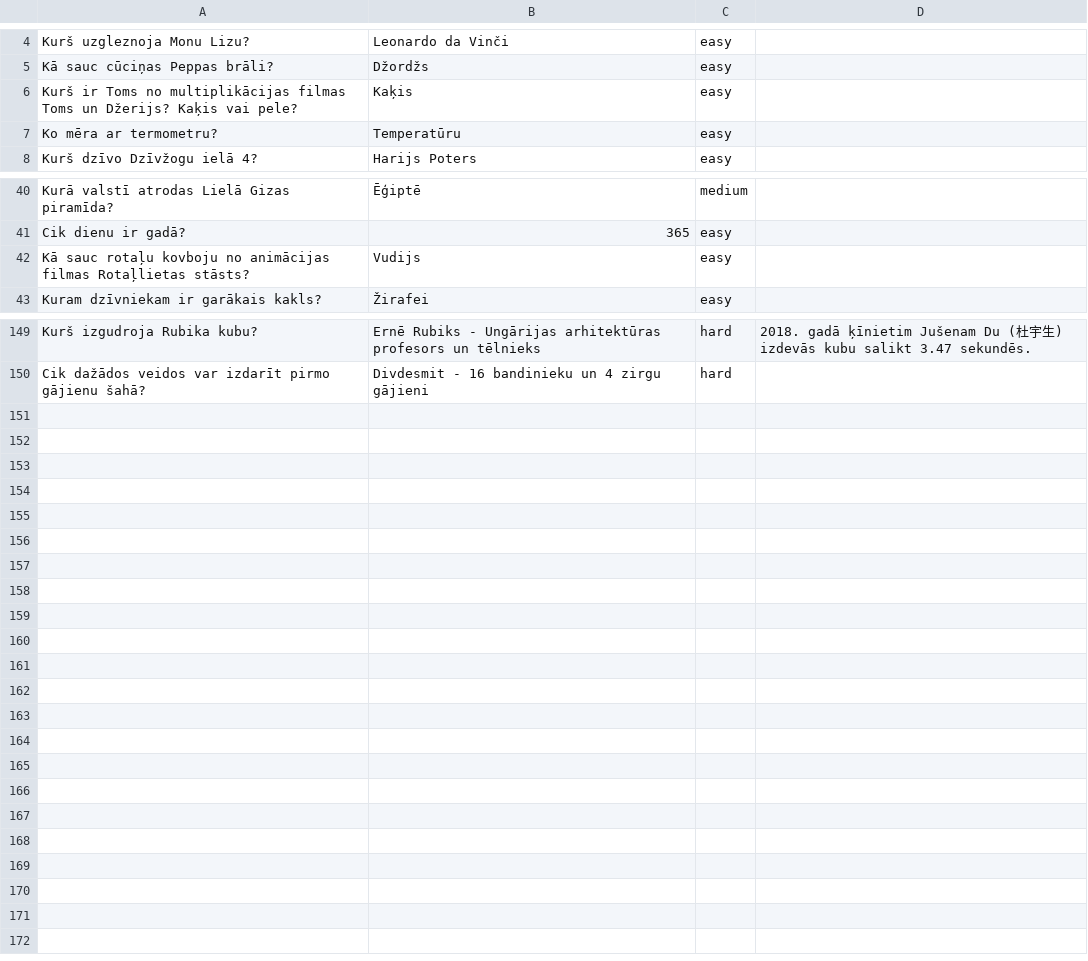
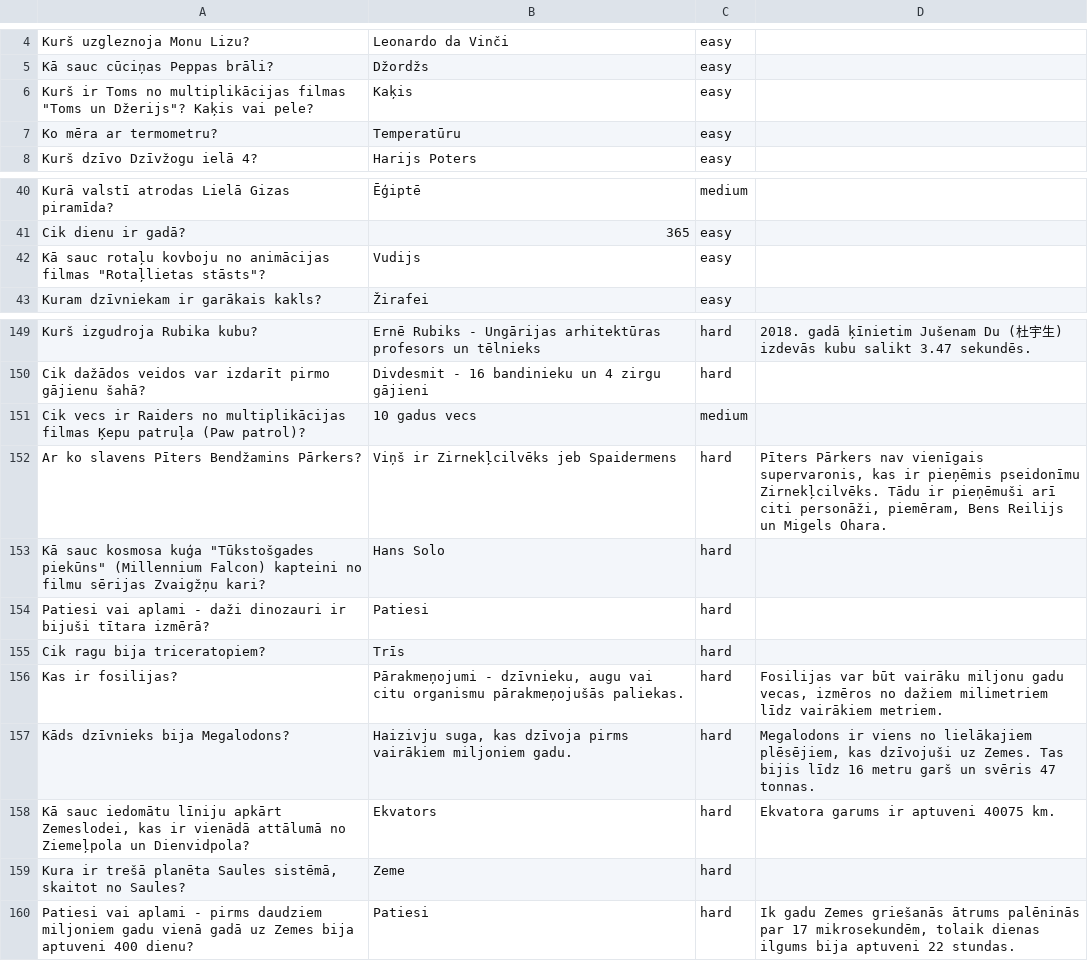
Before and after one commit to krauzand/krauzand.github.io, a CSV file: Eru/q.csv, drawn as a sheet; only a part is shown, gaps mark what is left out.

```diff
--- a/Eru/q.csv
+++ b/Eru/q.csv
@@ -5,3 +5,3 @@ Kurš uzgleznoja Monu Lizu?; Leonardo da Vinči;easy
 Kā sauc cūciņas Peppas brāli?; Džordžs;easy
-Kurš ir Toms no multiplikācijas filmas Toms un Džerijs? Kaķis vai pele?;Kaķis;easy
+Kurš ir Toms no multiplikācijas filmas "Toms un Džerijs"? Kaķis vai pele?;Kaķis;easy
 Ko mēra ar termometru?;Temperatūru;easy
@@ -41,3 +41,3 @@ Kurā valstī atrodas Lielā Gizas piramīda?; Ēģiptē; medium
 Cik dienu ir gadā?; 365; easy
-Kā sauc rotaļu kovboju no animācijas filmas Rotaļlietas stāsts?; Vudijs; easy
+Kā sauc rotaļu kovboju no animācijas filmas "Rotaļlietas stāsts"?; Vudijs; easy
 Kuram dzīvniekam ir garākais kakls?; Žirafei; easy
@@ -150 +150,11 @@ Kurš izgudroja Rubika kubu?; Ernē Rubiks - Ungārijas arhitektūras profesors
 Cik dažādos veidos var izdarīt pirmo gājienu šahā?; Divdesmit - 16 bandinieku un 4 zirgu gājieni; hard
+Cik vecs ir Raiders no multiplikācijas filmas Ķepu patruļa (Paw patrol)?; 10 gadus vecs; medium
+Ar ko slavens Pīters Bendžamins Pārkers?; Viņš ir Zirnekļcilvēks jeb Spaidermens; hard; Pīters Pārkers nav vienīgais supervaronis, kas ir pieņēmis pseidonīmu Zirnekļcilvēks. Tādu ir pieņēmuši arī citi personāži, piemēram, Bens Reilijs un Migels Ohara.
+Kā sauc kosmosa kuģa "Tūkstošgades piekūns" (Millennium Falcon) kapteini no filmu sērijas Zvaigžņu kari?; Hans Solo; hard;
+Patiesi vai aplami - daži dinozauri ir bijuši tītara izmērā?; Patiesi; hard
+Cik ragu bija triceratopiem?; Trīs; hard
+Kas ir fosilijas?; Pārakmeņojumi - dzīvnieku, augu vai citu organismu pārakmeņojušās paliekas.; hard; Fosilijas var būt vairāku miljonu gadu vecas, izmēros no dažiem milimetriem līdz vairākiem metriem.
+Kāds dzīvnieks bija Megalodons?; Haizivju suga, kas dzīvoja pirms vairākiem miljoniem gadu.; hard; Megalodons ir viens no lielākajiem plēsējiem, kas dzīvojuši uz Zemes. Tas bijis līdz 16 metru garš un svēris 47 tonnas.
+Kā sauc iedomātu līniju apkārt Zemeslodei, kas ir vienādā attālumā no Ziemeļpola un Dienvidpola?; Ekvators; hard; Ekvatora garums ir aptuveni 40075 km.
+Kura ir trešā planēta Saules sistēmā, skaitot no Saules?; Zeme; hard
+Patiesi vai aplami - pirms daudziem miljoniem gadu vienā gadā uz Zemes bija aptuveni 400 dienu?; Patiesi; hard; Ik gadu Zemes griešanās ātrums palēninās par 17 mikrosekundēm, tolaik dienas ilgums bija aptuveni 22 stundas.
```
Also changed, not shown: 1 other file.
